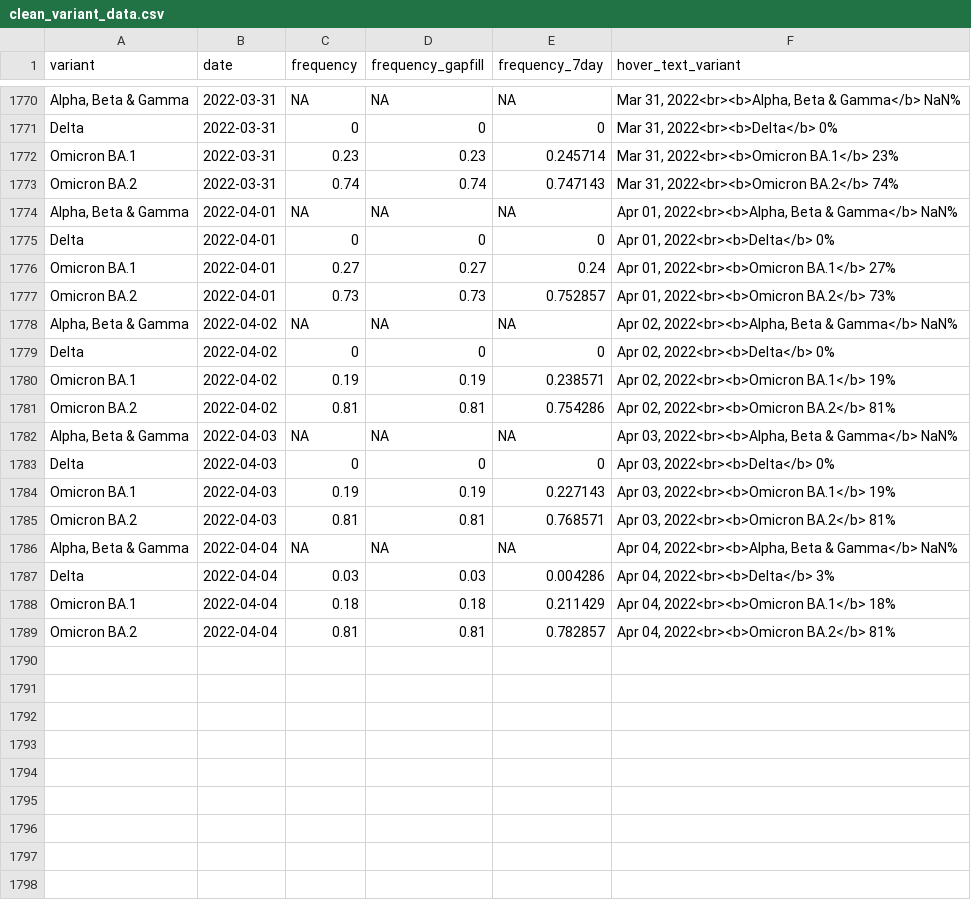
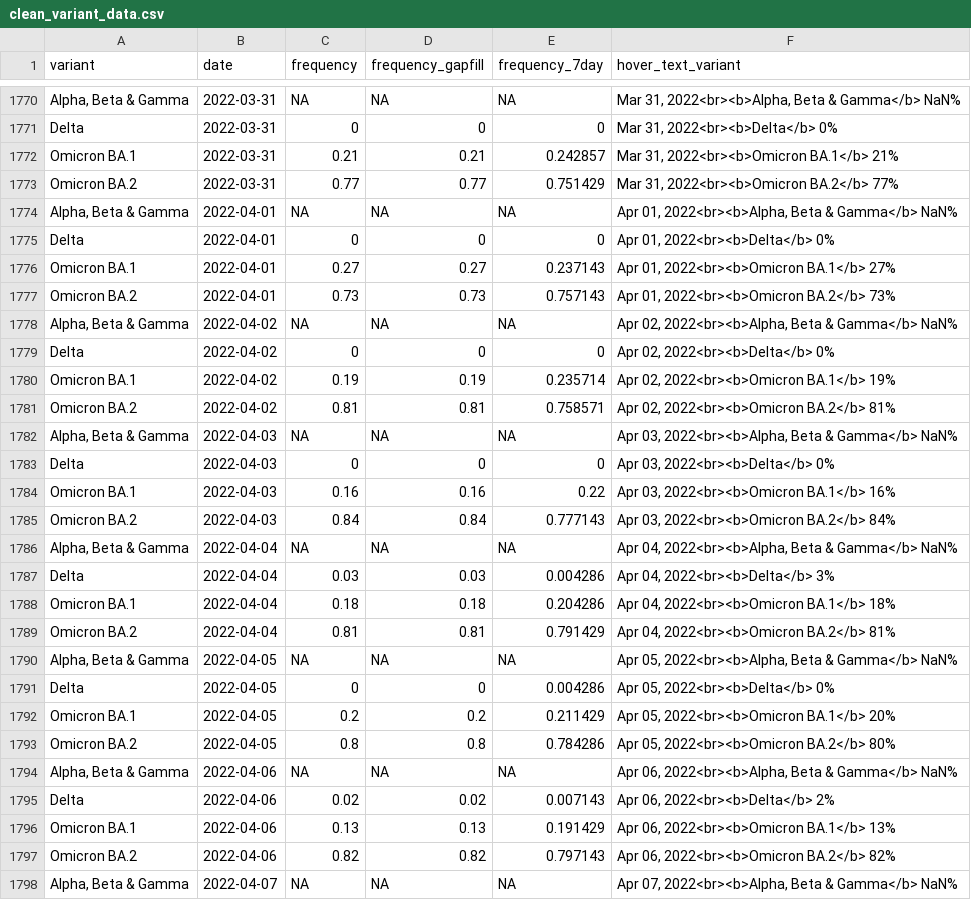
Before and after one commit to Metropolitan-Council/covid-poops, a CSV file: data/clean_variant_data.csv, drawn as a sheet; only a part is shown, gaps mark what is left out; the diff covers the shown part only.

```diff
--- a/data/clean_variant_data.csv
+++ b/data/clean_variant_data.csv
@@ -1771,19 +1771,28 @@
 "Delta",2022-03-31,0,0,0,"Mar 31, 2022<br><b>Delta</b> 0%"
-"Omicron BA.1",2022-03-31,0.23,0.23,0.245714,"Mar 31, 2022<br><b>Omicron BA.1</b> 23%"
-"Omicron BA.2",2022-03-31,0.74,0.74,0.747143,"Mar 31, 2022<br><b>Omicron BA.2</b> 74%"
+"Omicron BA.1",2022-03-31,0.21,0.21,0.242857,"Mar 31, 2022<br><b>Omicron BA.1</b> 21%"
+"Omicron BA.2",2022-03-31,0.77,0.77,0.751429,"Mar 31, 2022<br><b>Omicron BA.2</b> 77%"
 "Alpha, Beta & Gamma",2022-04-01,NA,NA,NA,"Apr 01, 2022<br><b>Alpha, Beta & Gamma</b> NaN%"
 "Delta",2022-04-01,0,0,0,"Apr 01, 2022<br><b>Delta</b> 0%"
-"Omicron BA.1",2022-04-01,0.27,0.27,0.24,"Apr 01, 2022<br><b>Omicron BA.1</b> 27%"
-"Omicron BA.2",2022-04-01,0.73,0.73,0.752857,"Apr 01, 2022<br><b>Omicron BA.2</b> 73%"
+"Omicron BA.1",2022-04-01,0.27,0.27,0.237143,"Apr 01, 2022<br><b>Omicron BA.1</b> 27%"
+"Omicron BA.2",2022-04-01,0.73,0.73,0.757143,"Apr 01, 2022<br><b>Omicron BA.2</b> 73%"
 "Alpha, Beta & Gamma",2022-04-02,NA,NA,NA,"Apr 02, 2022<br><b>Alpha, Beta & Gamma</b> NaN%"
 "Delta",2022-04-02,0,0,0,"Apr 02, 2022<br><b>Delta</b> 0%"
-"Omicron BA.1",2022-04-02,0.19,0.19,0.238571,"Apr 02, 2022<br><b>Omicron BA.1</b> 19%"
-"Omicron BA.2",2022-04-02,0.81,0.81,0.754286,"Apr 02, 2022<br><b>Omicron BA.2</b> 81%"
+"Omicron BA.1",2022-04-02,0.19,0.19,0.235714,"Apr 02, 2022<br><b>Omicron BA.1</b> 19%"
+"Omicron BA.2",2022-04-02,0.81,0.81,0.758571,"Apr 02, 2022<br><b>Omicron BA.2</b> 81%"
 "Alpha, Beta & Gamma",2022-04-03,NA,NA,NA,"Apr 03, 2022<br><b>Alpha, Beta & Gamma</b> NaN%"
 "Delta",2022-04-03,0,0,0,"Apr 03, 2022<br><b>Delta</b> 0%"
-"Omicron BA.1",2022-04-03,0.19,0.19,0.227143,"Apr 03, 2022<br><b>Omicron BA.1</b> 19%"
-"Omicron BA.2",2022-04-03,0.81,0.81,0.768571,"Apr 03, 2022<br><b>Omicron BA.2</b> 81%"
+"Omicron BA.1",2022-04-03,0.16,0.16,0.22,"Apr 03, 2022<br><b>Omicron BA.1</b> 16%"
+"Omicron BA.2",2022-04-03,0.84,0.84,0.777143,"Apr 03, 2022<br><b>Omicron BA.2</b> 84%"
 "Alpha, Beta & Gamma",2022-04-04,NA,NA,NA,"Apr 04, 2022<br><b>Alpha, Beta & Gamma</b> NaN%"
 "Delta",2022-04-04,0.03,0.03,0.004286,"Apr 04, 2022<br><b>Delta</b> 3%"
-"Omicron BA.1",2022-04-04,0.18,0.18,0.211429,"Apr 04, 2022<br><b>Omicron BA.1</b> 18%"
-"Omicron BA.2",2022-04-04,0.81,0.81,0.782857,"Apr 04, 2022<br><b>Omicron BA.2</b> 81%"
+"Omicron BA.1",2022-04-04,0.18,0.18,0.204286,"Apr 04, 2022<br><b>Omicron BA.1</b> 18%"
+"Omicron BA.2",2022-04-04,0.81,0.81,0.791429,"Apr 04, 2022<br><b>Omicron BA.2</b> 81%"
+"Alpha, Beta & Gamma",2022-04-05,NA,NA,NA,"Apr 05, 2022<br><b>Alpha, Beta & Gamma</b> NaN%"
+"Delta",2022-04-05,0,0,0.004286,"Apr 05, 2022<br><b>Delta</b> 0%"
+"Omicron BA.1",2022-04-05,0.2,0.2,0.211429,"Apr 05, 2022<br><b>Omicron BA.1</b> 20%"
+"Omicron BA.2",2022-04-05,0.8,0.8,0.784286,"Apr 05, 2022<br><b>Omicron BA.2</b> 80%"
+"Alpha, Beta & Gamma",2022-04-06,NA,NA,NA,"Apr 06, 2022<br><b>Alpha, Beta & Gamma</b> NaN%"
+"Delta",2022-04-06,0.02,0.02,0.007143,"Apr 06, 2022<br><b>Delta</b> 2%"
+"Omicron BA.1",2022-04-06,0.13,0.13,0.191429,"Apr 06, 2022<br><b>Omicron BA.1</b> 13%"
+"Omicron BA.2",2022-04-06,0.82,0.82,0.797143,"Apr 06, 2022<br><b>Omicron BA.2</b> 82%"
+"Alpha, Beta & Gamma",2022-04-07,NA,NA,NA,"Apr 07, 2022<br><b>Alpha, Beta & Gamma</b> NaN%"
```
Also changed, not shown: 19 added rows elsewhere in this file, data/clean_load_data.csv, data/copies_by_variant.csv, 17 other files.
